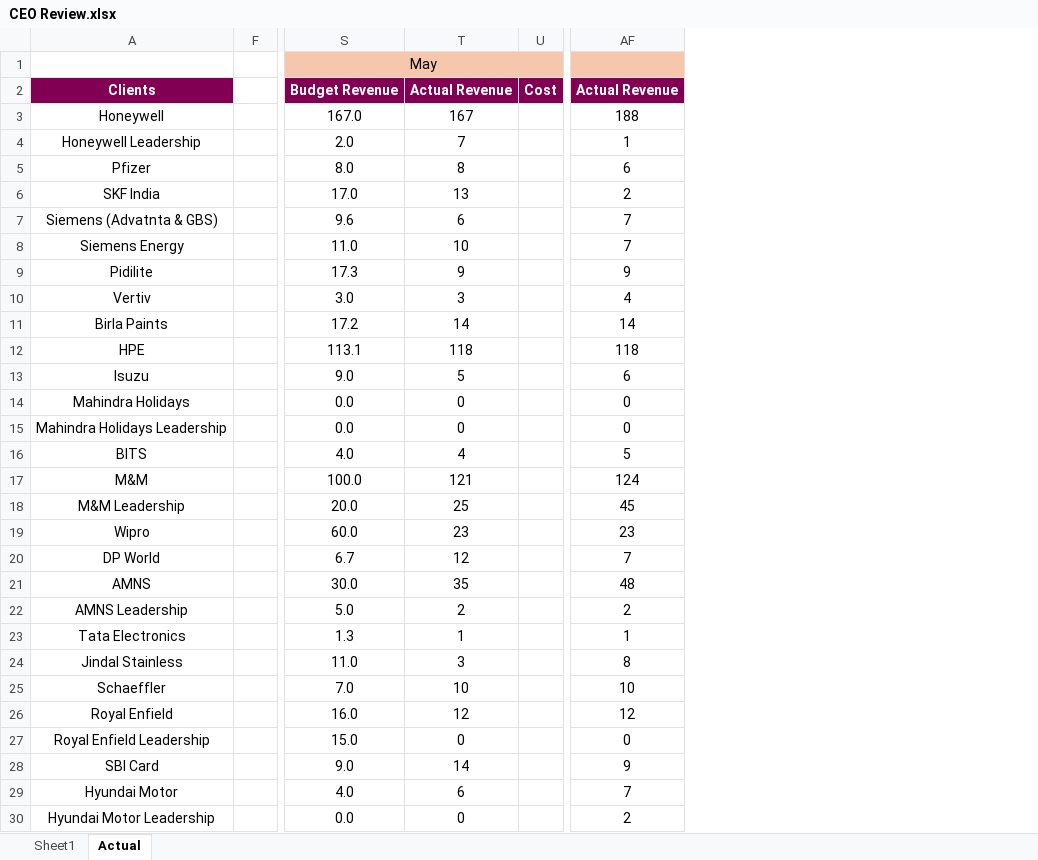
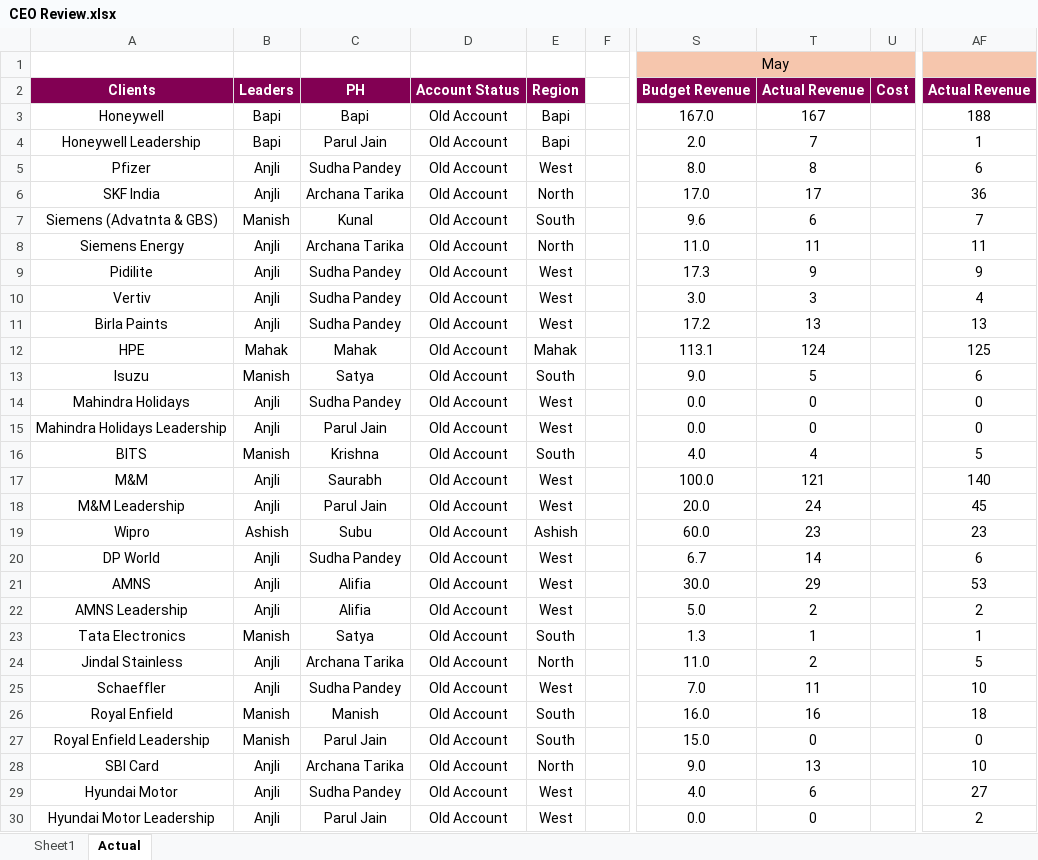
Before and after one commit to Taggd-OPS/OPS_Review_Dashboard, an Excel workbook: CEO Review.xlsx, sheet Actual, drawn as a sheet; only a part is shown, gaps mark what is left out; values as stored, in another font and other column widths than the file's, no borders; the diff covers the shown part only; the diff names each change by its address in the sheet, - before the commit and + after, or states it on an @@ line.

Commit message:
Add files via upload

```diff
--- a/CEO Review.xlsx (sheet Actual)
+++ b/CEO Review.xlsx (sheet Actual)
@@ column B unhidden, rows 2-30: Leaders | Bapi | Bapi | Anjli | Anjli | Manish | Anjli | Anjli | Anjli | Anjli | Mahak | Manish | Anjli | Anjli | Manish | Anjli | Anjli | Ashish | Anjli | Anjli | Anjli | Manish | Anjli | Anjli | Manish | Manish | Anjli | Anjli | Anjli @@
@@ column C unhidden, rows 2-30: PH | Bapi | Parul Jain | Sudha Pandey | Archana Tarika | Kunal | Archana Tarika | Sudha Pandey | Sudha Pandey | Sudha Pandey | Mahak | Satya | Sudha Pandey | Parul Jain | Krishna | Saurabh | Parul Jain | Subu | Sudha Pandey | Alifia | Alifia | Satya | Archana Tarika | Sudha Pandey | Manish | Parul Jain | Archana Tarika | Sudha Pandey | Parul Jain @@
@@ column D unhidden, rows 2-30: Account Status | Old Account | Old Account | Old Account | Old Account | Old Account | Old Account | Old Account | Old Account | Old Account | Old Account | Old Account | Old Account | Old Account | Old Account | Old Account | Old Account | Old Account | Old Account | Old Account | Old Account | Old Account | Old Account | Old Account | Old Account | Old Account | Old Account | Old Account | Old Account @@
@@ column E unhidden, rows 2-30: Region | Bapi | Bapi | West | North | South | North | West | West | West | Mahak | South | West | West | South | West | West | Ashish | West | West | West | South | North | West | South | South | North | West | West @@
-T6: 13
+T6: 17
-AF6: 2
+AF6: 36
-T8: 10
+T8: 11
-AF8: 7
+AF8: 11
-T11: 14
+T11: 13
-AF11: 14
+AF11: 13
-T12: 118
+T12: 124
-AF12: 118
+AF12: 125
-AF17: 124
+AF17: 140
-T18: 25
+T18: 24
-T20: 12
+T20: 14
-AF20: 7
+AF20: 6
-T21: 35
+T21: 29
-AF21: 48
+AF21: 53
-T24: 3
+T24: 2
-AF24: 8
+AF24: 5
-T25: 10
+T25: 11
-T26: 12
+T26: 16
-AF26: 12
+AF26: 18
-T28: 14
+T28: 13
-AF28: 9
+AF28: 10
-AF29: 7
+AF29: 27
```
Also changed, not shown: 1 added row and 21 edited cells elsewhere in this sheet, sheet Sheet1.
